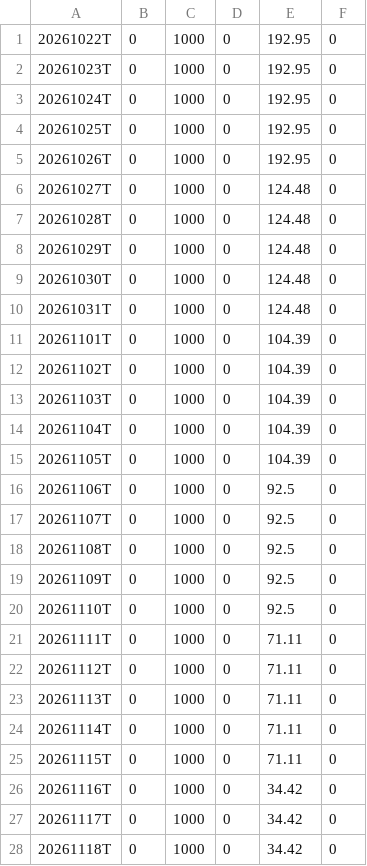
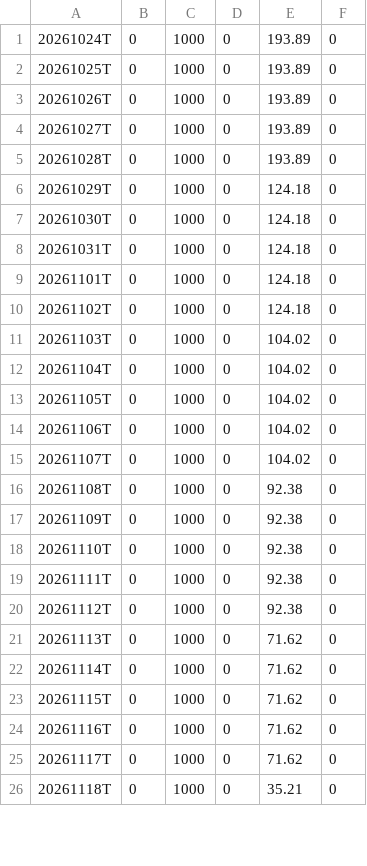
Before and after one commit to jay81k/relative-strength, a CSV file: output/RSRATING.csv, drawn as a sheet; only a part is shown; the diff covers the shown part only.

```diff
--- a/output/RSRATING.csv
+++ b/output/RSRATING.csv
@@ -1,28 +1,26 @@
-20261022T,0,1000,0,192.95,0
-20261023T,0,1000,0,192.95,0
-20261024T,0,1000,0,192.95,0
-20261025T,0,1000,0,192.95,0
-20261026T,0,1000,0,192.95,0
-20261027T,0,1000,0,124.48,0
-20261028T,0,1000,0,124.48,0
-20261029T,0,1000,0,124.48,0
-20261030T,0,1000,0,124.48,0
-20261031T,0,1000,0,124.48,0
-20261101T,0,1000,0,104.39,0
-20261102T,0,1000,0,104.39,0
-20261103T,0,1000,0,104.39,0
-20261104T,0,1000,0,104.39,0
-20261105T,0,1000,0,104.39,0
-20261106T,0,1000,0,92.5,0
-20261107T,0,1000,0,92.5,0
-20261108T,0,1000,0,92.5,0
-20261109T,0,1000,0,92.5,0
-20261110T,0,1000,0,92.5,0
-20261111T,0,1000,0,71.11,0
-20261112T,0,1000,0,71.11,0
-20261113T,0,1000,0,71.11,0
-20261114T,0,1000,0,71.11,0
-20261115T,0,1000,0,71.11,0
-20261116T,0,1000,0,34.42,0
-20261117T,0,1000,0,34.42,0
-20261118T,0,1000,0,34.42,0
+20261024T,0,1000,0,193.89,0
+20261025T,0,1000,0,193.89,0
+20261026T,0,1000,0,193.89,0
+20261027T,0,1000,0,193.89,0
+20261028T,0,1000,0,193.89,0
+20261029T,0,1000,0,124.18,0
+20261030T,0,1000,0,124.18,0
+20261031T,0,1000,0,124.18,0
+20261101T,0,1000,0,124.18,0
+20261102T,0,1000,0,124.18,0
+20261103T,0,1000,0,104.02,0
+20261104T,0,1000,0,104.02,0
+20261105T,0,1000,0,104.02,0
+20261106T,0,1000,0,104.02,0
+20261107T,0,1000,0,104.02,0
+20261108T,0,1000,0,92.38,0
+20261109T,0,1000,0,92.38,0
+20261110T,0,1000,0,92.38,0
+20261111T,0,1000,0,92.38,0
+20261112T,0,1000,0,92.38,0
+20261113T,0,1000,0,71.62,0
+20261114T,0,1000,0,71.62,0
+20261115T,0,1000,0,71.62,0
+20261116T,0,1000,0,71.62,0
+20261117T,0,1000,0,71.62,0
+20261118T,0,1000,0,35.21,0
```
Also changed, not shown: 2 added rows and 7 edited cells elsewhere in this file, output/rs_industries.csv, output/rs_stocks.csv, 3 other files.
